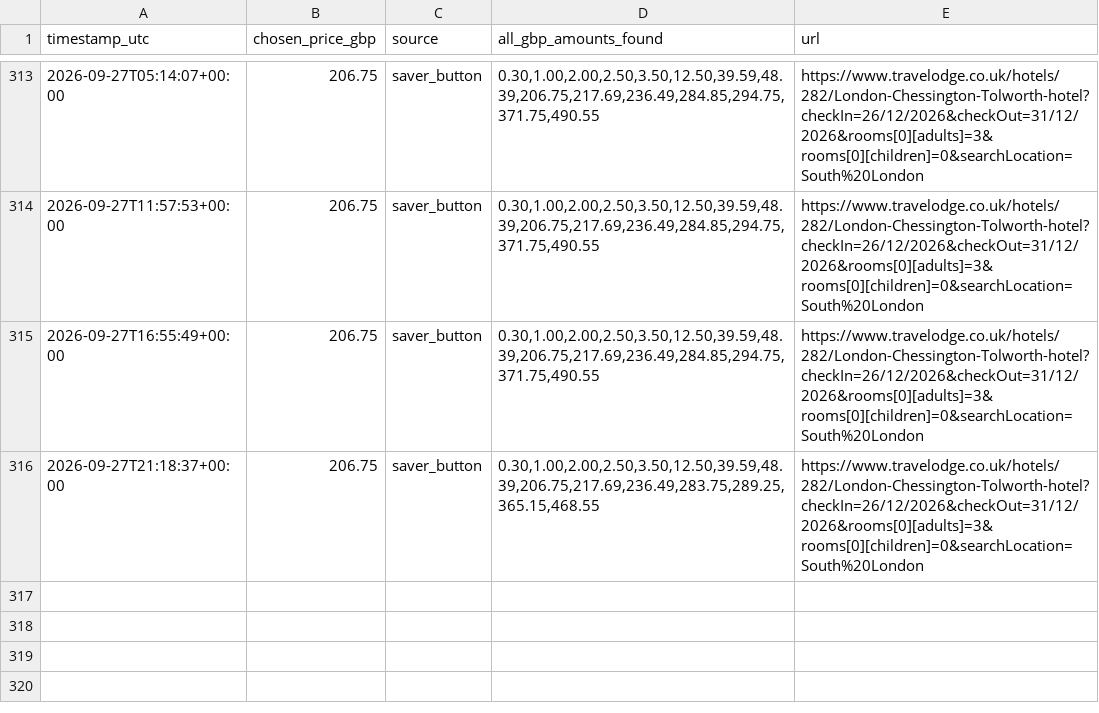
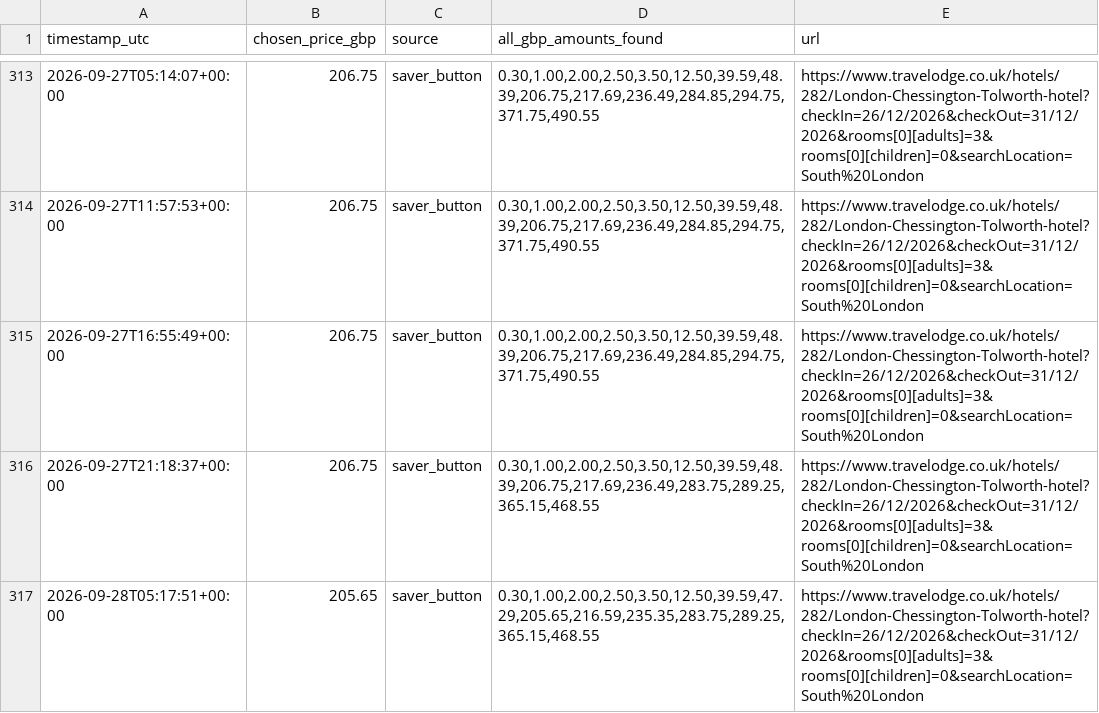
Before and after one commit to kosan9/hotel-price-monitor, a CSV file: history_travelodge_london_chessington_tolworth_dec_26_31.csv, drawn as a sheet; only a part is shown, gaps mark what is left out.

```diff
--- a/history_travelodge_london_chessington_tolworth_dec_26_31.csv
+++ b/history_travelodge_london_chessington_tolworth_dec_26_31.csv
@@ -316 +316,2 @@ timestamp_utc,chosen_price_gbp,source,all_gbp_amounts_found,url
 2026-09-27T21:18:37+00:00,206.75,saver_button,"0.30,1.00,2.00,2.50,3.50,12.50,39.59,48.39,206.75,217.69,236.49,283.75,289.25,365.15,468.55",https://www.travelodge.co.uk/hotels/282/London-Chessington-Tolworth-hotel?checkIn=26/12/2026&checkOut=31/12/2026&rooms[0][adults]=3&rooms[0][children]=0&searchLocation=South%20London
+2026-09-28T05:17:51+00:00,205.65,saver_button,"0.30,1.00,2.00,2.50,3.50,12.50,39.59,47.29,205.65,216.59,235.35,283.75,289.25,365.15,468.55",https://www.travelodge.co.uk/hotels/282/London-Chessington-Tolworth-hotel?checkIn=26/12/2026&checkOut=31/12/2026&rooms[0][adults]=3&rooms[0][children]=0&searchLocation=South%20London
```
Also changed, not shown: history_travelodge_bournemouth_oct_18_23.csv, 2 other files.
